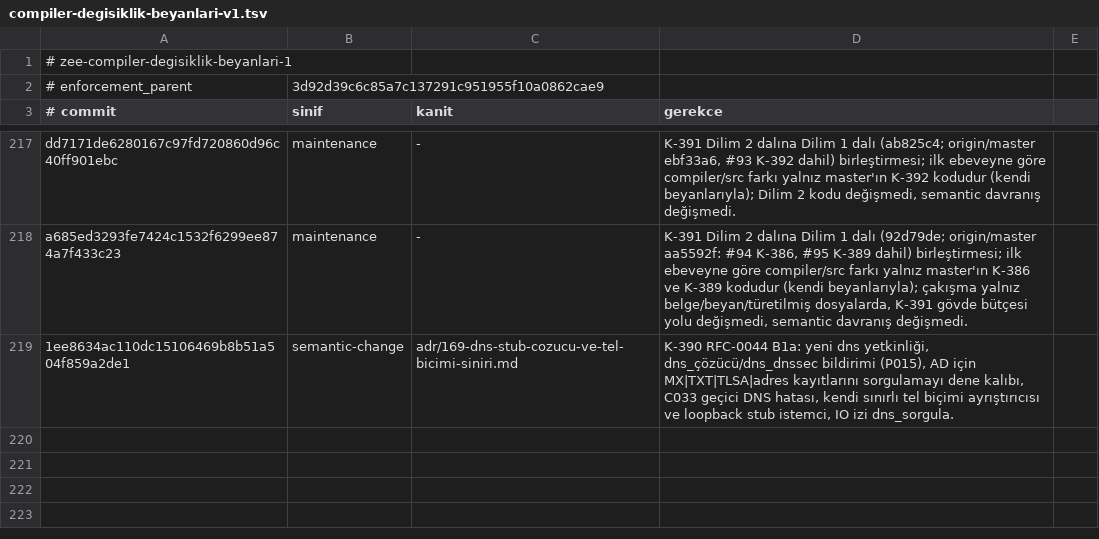
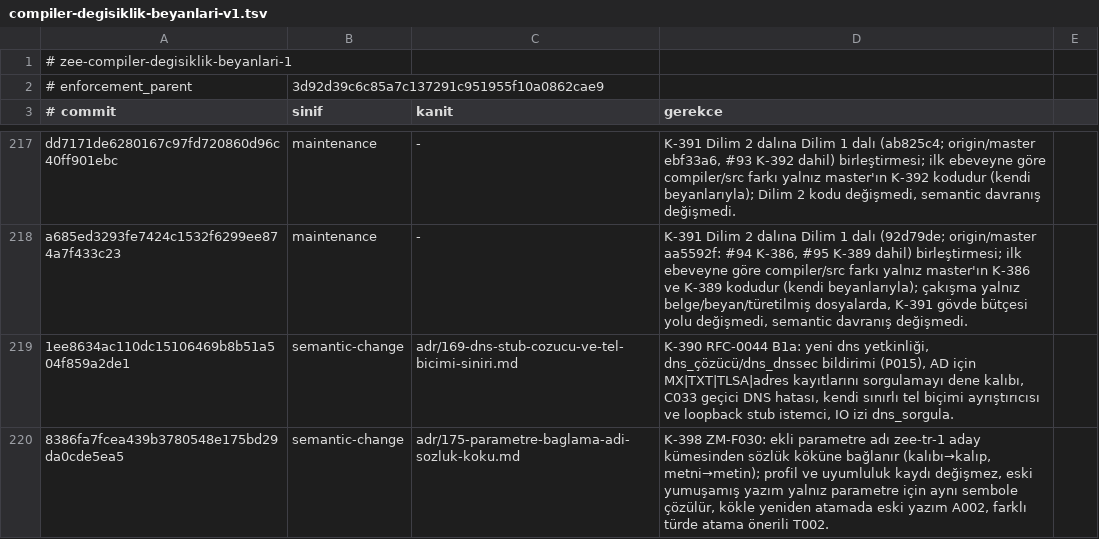
Before and after one commit to merbay-erp/zee, a TSV file: docs/compiler-degisiklik-beyanlari-v1.tsv, drawn as a sheet; only a part is shown, gaps mark what is left out; the diff names each change by its address in the sheet, - before the commit and + after, or states it on an @@ line.

```diff
--- a/docs/compiler-degisiklik-beyanlari-v1.tsv
+++ b/docs/compiler-degisiklik-beyanlari-v1.tsv
+row 220: 8386fa7fcea439b3780548e175bd29da0cde5ea5 | semantic-change | adr/175-parametre-baglama-adi-sozluk-koku.md | K-398 ZM-F030: ekli parametre adı zee-tr-1 aday kümesinden sözlük köküne bağlanır (kalıbı→kalıp, metni→metin); profil ve uyumluluk kaydı değişmez, eski yumuşamış yazım yalnız parametre için aynı sembole çözülür, kökle yeniden atamada eski yazım A002, farklı türde atama önerili T002.
```
Also changed, not shown: docs/core-freeze-beyanlari-v1.tsv, regression/v2.tsv, 4 other files.
